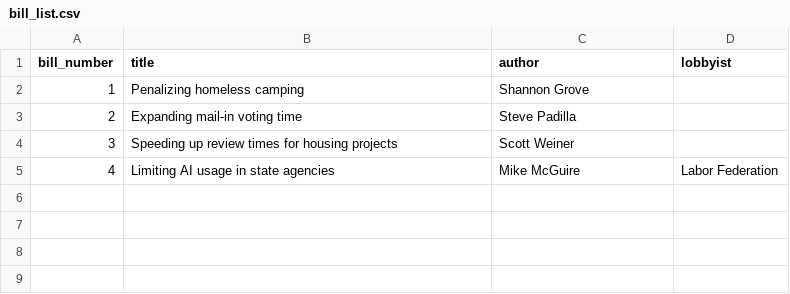
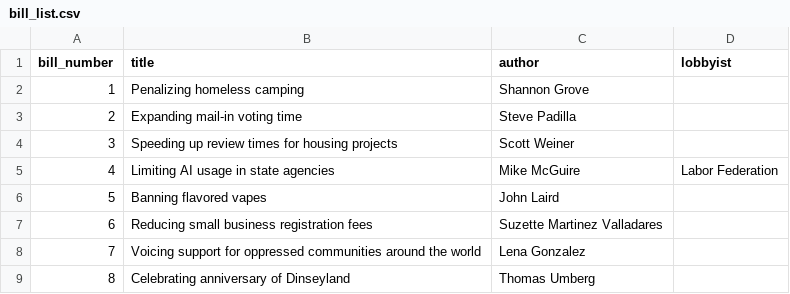
Before and after one commit to nrbrouwer/ca_senate_sim, a CSV file: files/csvs/bill_list.csv, drawn as a sheet; the diff names each change by its address in the sheet, - before the commit and + after, or states it on an @@ line.

```diff
--- a/files/csvs/bill_list.csv
+++ b/files/csvs/bill_list.csv
+row 6: 5 | Banning flavored vapes | John Laird
+row 7: 6 | Reducing small business registration fees | Suzette Martinez Valladares
+row 8: 7 | Voicing support for oppressed communities around the world | Lena Gonzalez
+row 9: 8 | Celebrating anniversary of Dinseyland | Thomas Umberg
```
Also changed, not shown: files/csvs/senator_list.csv.
